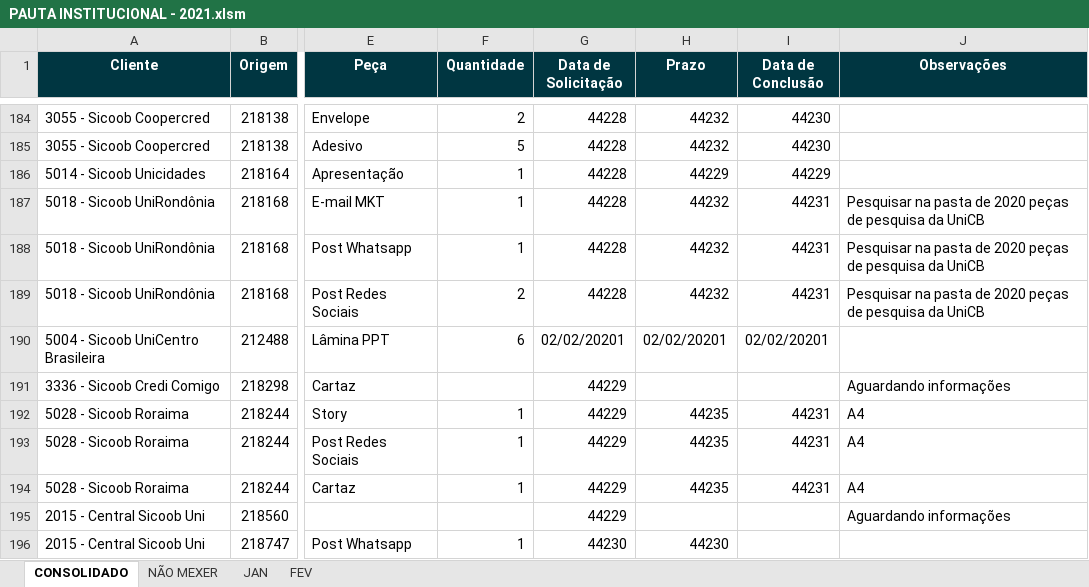
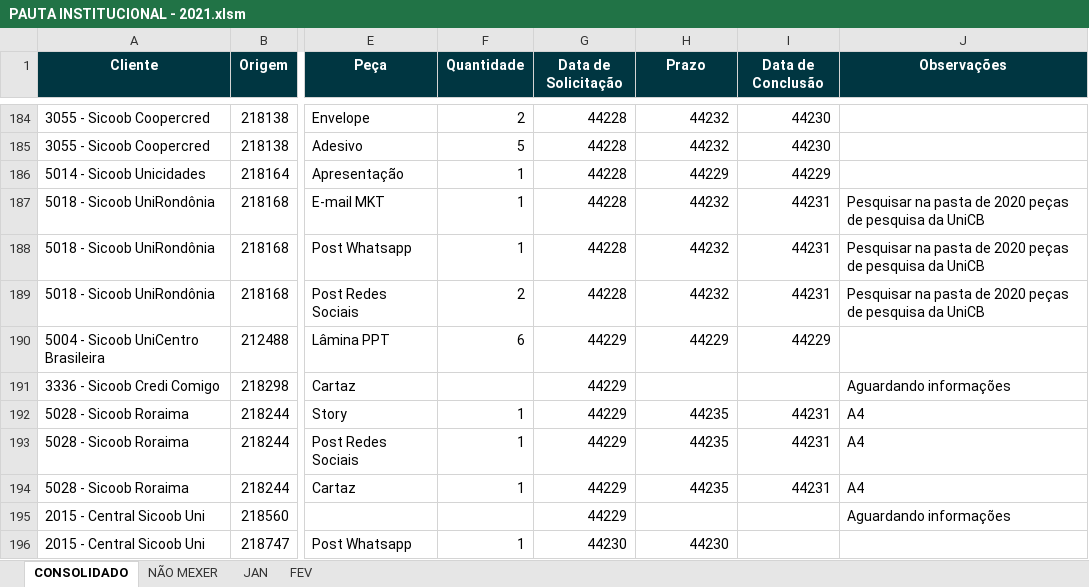
Before and after one commit to pedro-longhin/Repository, an Excel workbook: PAUTA INSTITUCIONAL - 2021.xlsm, sheet CONSOLIDADO, drawn as a sheet; only a part is shown, gaps mark what is left out; values as stored, in another font and other column widths than the file's, no borders; charts and pictures not drawn; the diff names each change by its address in the sheet, - before the commit and + after, or states it on an @@ line.

Commit message:
Add files via upload

```diff
--- a/PAUTA INSTITUCIONAL - 2021.xlsm (sheet CONSOLIDADO)
+++ b/PAUTA INSTITUCIONAL - 2021.xlsm (sheet CONSOLIDADO)
-G190 (Data de Solicitação): 02/02/20201
+G190 (Data de Solicitação): 44229
-H190 (Prazo): 02/02/20201
+H190 (Prazo): 44229
-I190 (Data de Conclusão): 02/02/20201
+I190 (Data de Conclusão): 44229
```
